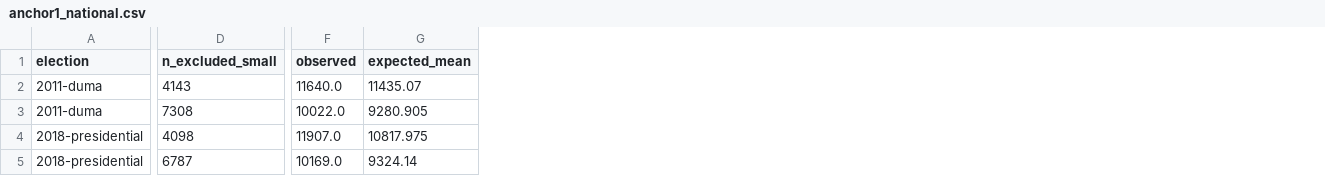
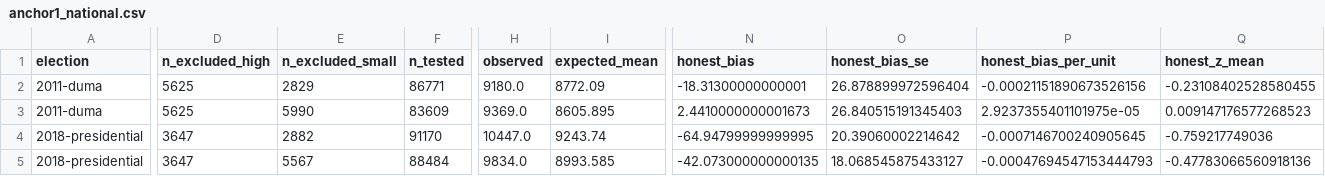
Before and after one commit to Xocas12/forensic-elections, a CSV file: projects/elections/results/anchor1_national.csv, drawn as a sheet; only a part is shown, gaps mark what is left out; addresses are those after the commit; the diff covers the shown part only; the diff names each change by its address in the sheet, - before the commit and + after, or states it on an @@ line.

```diff
--- a/projects/elections/results/anchor1_national.csv
+++ b/projects/elections/results/anchor1_national.csv
+column D (n_excluded_high), rows 2-5: 5625 | 5625 | 3647 | 3647
+column F (n_tested), rows 2-5: 86771 | 83609 | 91170 | 88484
+column N (honest_bias), rows 2-5: -18.31300000000001 | 2.4410000000001673 | -64.94799999999995 | -42.073000000000135
+column O (honest_bias_se), rows 2-5: 26.878899972596404 | 26.840515191345403 | 20.39060002214642 | 18.068545875433127
+column P (honest_bias_per_unit), rows 2-5: -0.00021151890673526156 | 2.9237355401101975e-05 | -0.0007146700240905645 | -0.00047694547153444793
+column Q (honest_z_mean), rows 2-5: -0.23108402528580455 | 0.009147176577268523 | -0.759217749036 | -0.47783066560918136
-E2 (n_excluded_small): 4143
+E2 (n_excluded_small): 2829
-H2 (observed): 11640.0
+H2 (observed): 9180.0
-I2 (expected_mean): 11435.07
+I2 (expected_mean): 8772.09
-E3 (n_excluded_small): 7308
+E3 (n_excluded_small): 5990
-H3 (observed): 10022.0
+H3 (observed): 9369.0
-I3 (expected_mean): 9280.905
+I3 (expected_mean): 8605.895
-E4 (n_excluded_small): 4098
+E4 (n_excluded_small): 2882
-H4 (observed): 11907.0
+H4 (observed): 10447.0
-I4 (expected_mean): 10817.975
+I4 (expected_mean): 9243.74
-E5 (n_excluded_small): 6787
+E5 (n_excluded_small): 5567
-H5 (observed): 10169.0
+H5 (observed): 9834.0
-I5 (expected_mean): 9324.14
+I5 (expected_mean): 8993.585
```
Also changed, not shown: 16 edited cells elsewhere in this file, projects/elections/results/anchor1_by_region.csv, projects/elections/results/anchor1_by_size_band.csv, 3 other files.
